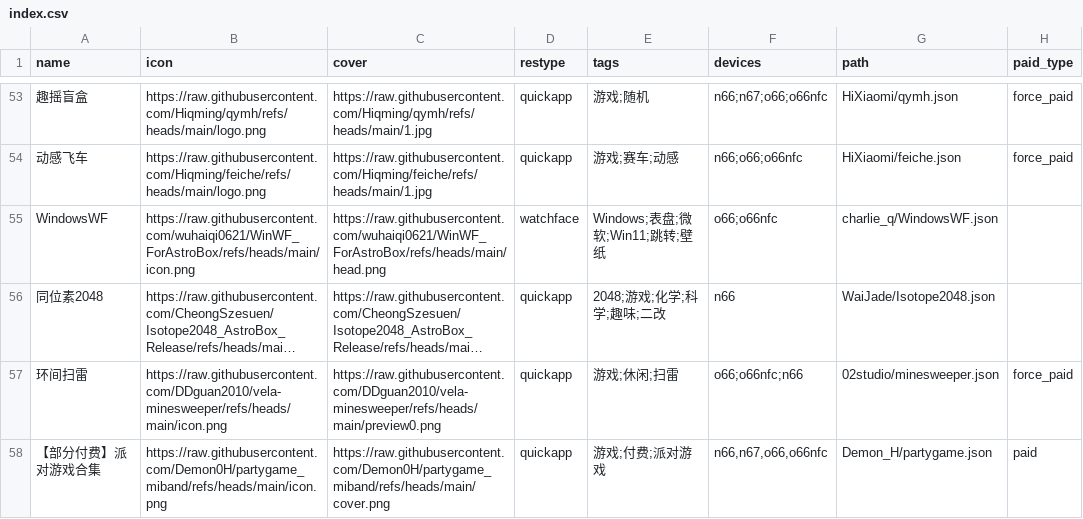
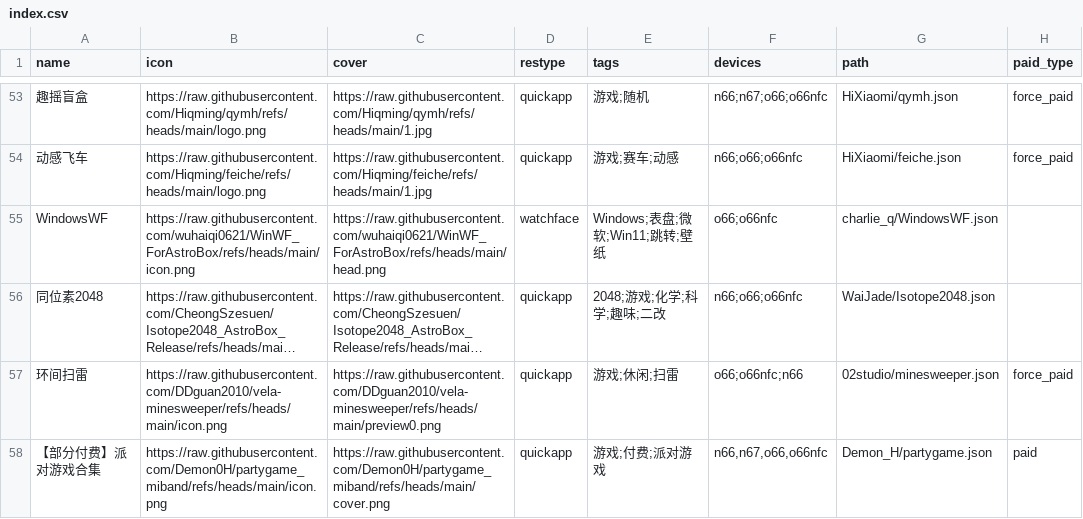
Before and after one commit to OrPudding/AstroBox-Repo, a CSV file: index.csv, drawn as a sheet; only a part is shown, gaps mark what is left out; long unchanged cells end in …; the diff names each change by its address in the sheet, - before the commit and + after, or states it on an @@ line.

Commit message:
同位素增加适配设备o66,o66nfc

```diff
--- a/index.csv
+++ b/index.csv
-F56 (devices): n66
+F56 (devices): n66;o66;o66nfc
```
